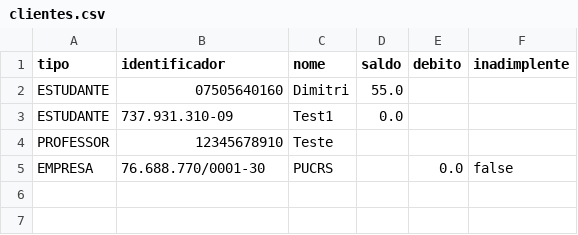
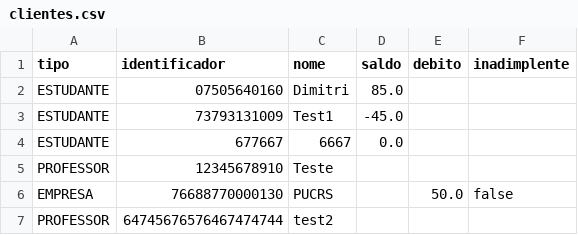
Before and after one commit to Dimigol/TF-POO, a CSV file: dados/clientes.csv, drawn as a sheet.

```diff
--- a/dados/clientes.csv
+++ b/dados/clientes.csv
@@ -1,5 +1,7 @@
 tipo,identificador,nome,saldo,debito,inadimplente
-"ESTUDANTE","07505640160","Dimitri","55.0","",""
-"ESTUDANTE","737.931.310-09","Test1","0.0","",""
+"ESTUDANTE","07505640160","Dimitri","85.0","",""
+"ESTUDANTE","73793131009","Test1","-45.0","",""
+"ESTUDANTE","677667","6667","0.0","",""
 "PROFESSOR","12345678910","Teste","","",""
-"EMPRESA","76.688.770/0001-30","PUCRS","","0.0","false"
+"EMPRESA","76688770000130","PUCRS","","50.0","false"
+"PROFESSOR","64745676576467474744","test2","","",""
```
Also changed, not shown: dados/registros.csv, 11 other files.
